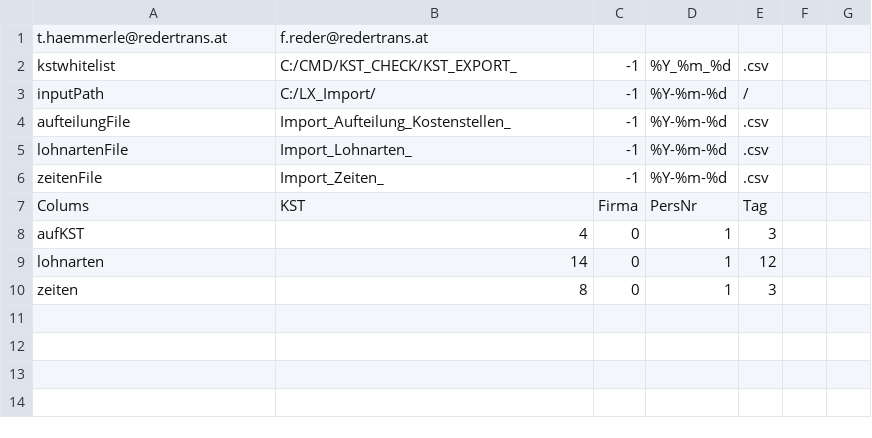
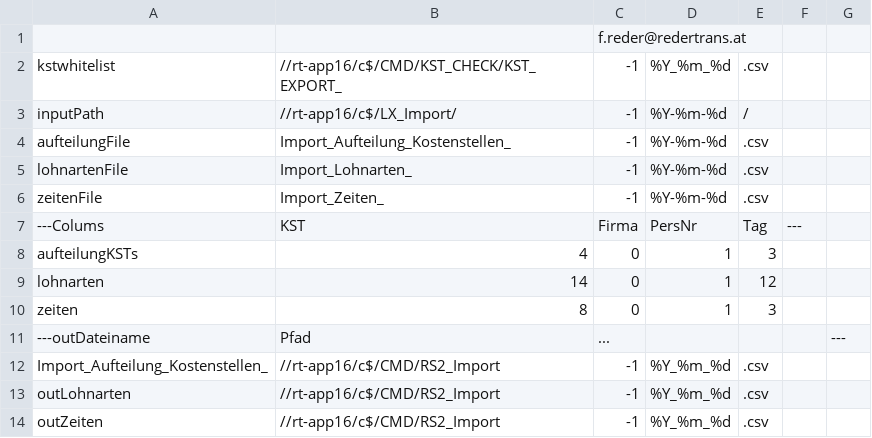
Before and after one commit to DaRedaBua/moonKSTCheck, a CSV file: config.csv, drawn as a sheet.

```diff
--- a/config.csv
+++ b/config.csv
@@ -1,4 +1,4 @@
-t.haemmerle@redertrans.at;f.reder@redertrans.at;;;;
-kstwhitelist;C:/CMD/KST_CHECK/KST_EXPORT_;-1;%Y_%m_%d;.csv;
-inputPath;C:/LX_Import/;-1;%Y-%m-%d;/;
+;;f.reder@redertrans.at;;;;
+kstwhitelist;//rt-app16/c$/CMD/KST_CHECK/KST_EXPORT_;-1;%Y_%m_%d;.csv;
+inputPath;//rt-app16/c$/LX_Import/;-1;%Y-%m-%d;/;
 aufteilungFile;Import_Aufteilung_Kostenstellen_;-1;%Y-%m-%d;.csv;
@@ -6,5 +6,9 @@ lohnartenFile;Import_Lohnarten_;-1;%Y-%m-%d;.csv;
 zeitenFile;Import_Zeiten_;-1;%Y-%m-%d;.csv
-Colums;KST;Firma;PersNr;Tag;
-aufKST;4;0;1;3;
+---Colums;KST;Firma;PersNr;Tag;---
+aufteilungKSTs;4;0;1;3;
 lohnarten;14;0;1;12;
 zeiten;8;0;1;3;
+---outDateiname; Pfad; ...;;;;---
+Import_Aufteilung_Kostenstellen_;//rt-app16/c$/CMD/RS2_Import;-1;%Y_%m_%d;.csv;
+outLohnarten;//rt-app16/c$/CMD/RS2_Import;-1;%Y_%m_%d;.csv;
+outZeiten;//rt-app16/c$/CMD/RS2_Import;-1;%Y_%m_%d;.csv;
```
Also changed, not shown: 1 other file.
